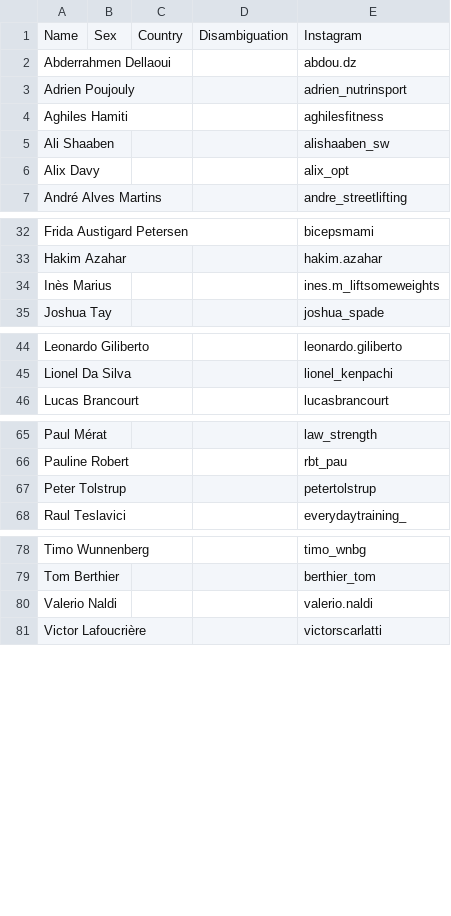
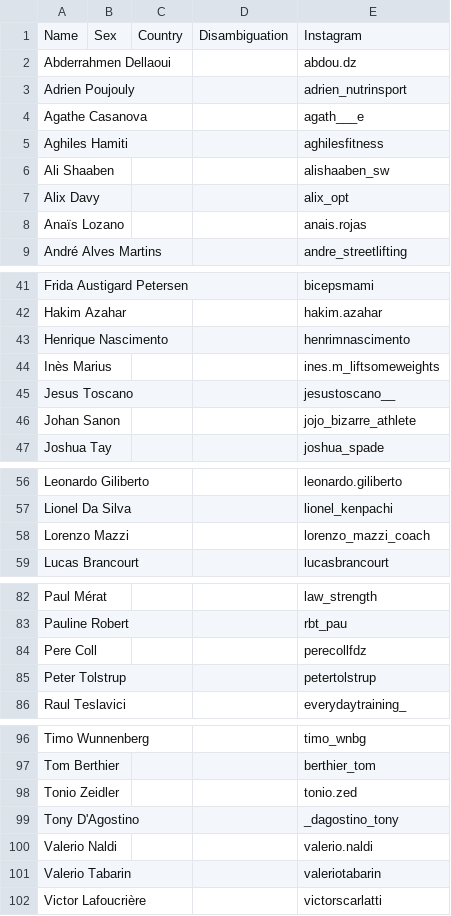
Before and after one commit to openstreetlifting/openstreetlifting, a CSV file: backend/data/athletes/instagram.csv, drawn as a sheet; only a part is shown, gaps mark what is left out; the diff covers the shown part only.

Commit message:
feat: more instagram handle, all the 50 best athlete on the ranking page, except for micheal, who is micheal

```diff
--- a/backend/data/athletes/instagram.csv
+++ b/backend/data/athletes/instagram.csv
@@ -3,2 +3,3 @@ Abderrahmen Dellaoui,,,,abdou.dz
 Adrien Poujouly,,,,adrien_nutrinsport
+Agathe Casanova,,,,agath___e
 Aghiles Hamiti,,,,aghilesfitness
@@ -6,2 +7,3 @@ Ali Shaaben,,,,alishaaben_sw
 Alix Davy,,,,alix_opt
+Anaïs Lozano,,,,anais.rojas
 André Alves Martins,,,,andre_streetlifting
@@ -33,3 +42,6 @@ Frida Austigard Petersen,,,,bicepsmami
 Hakim Azahar,,,,hakim.azahar
+Henrique Nascimento,,,,henrimnascimento
 Inès Marius,,,,ines.m_liftsomeweights
+Jesus Toscano,,,,jesustoscano__
+Johan Sanon,,,,jojo_bizarre_athlete
 Joshua Tay,,,,joshua_spade
@@ -45,2 +57,3 @@ Leonardo Giliberto,,,,leonardo.giliberto
 Lionel Da Silva,,,,lionel_kenpachi
+Lorenzo Mazzi,,,,lorenzo_mazzi_coach
 Lucas Brancourt,,,,lucasbrancourt
@@ -66,2 +83,3 @@ Paul Mérat,,,,law_strength
 Pauline Robert,,,,rbt_pau
+Pere Coll,,,,perecollfdz
 Peter Tolstrup,,,,petertolstrup
@@ -79,3 +97,6 @@ Timo Wunnenberg,,,,timo_wnbg
 Tom Berthier,,,,berthier_tom
+Tonio Zeidler,,,,tonio.zed
+Tony D'Agostino,,,,_dagostino_tony
 Valerio Naldi,,,,valerio.naldi
+Valerio Tabarin,,,,valeriotabarin
 Victor Lafoucrière,,,,victorscarlatti
```
Also changed, not shown: 11 added rows elsewhere in this file.
